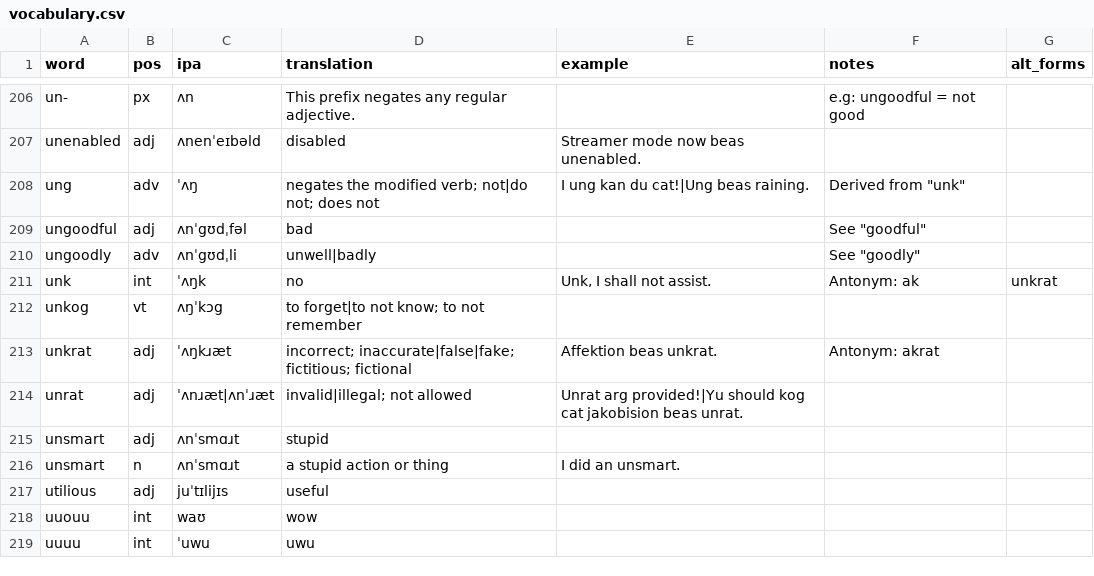
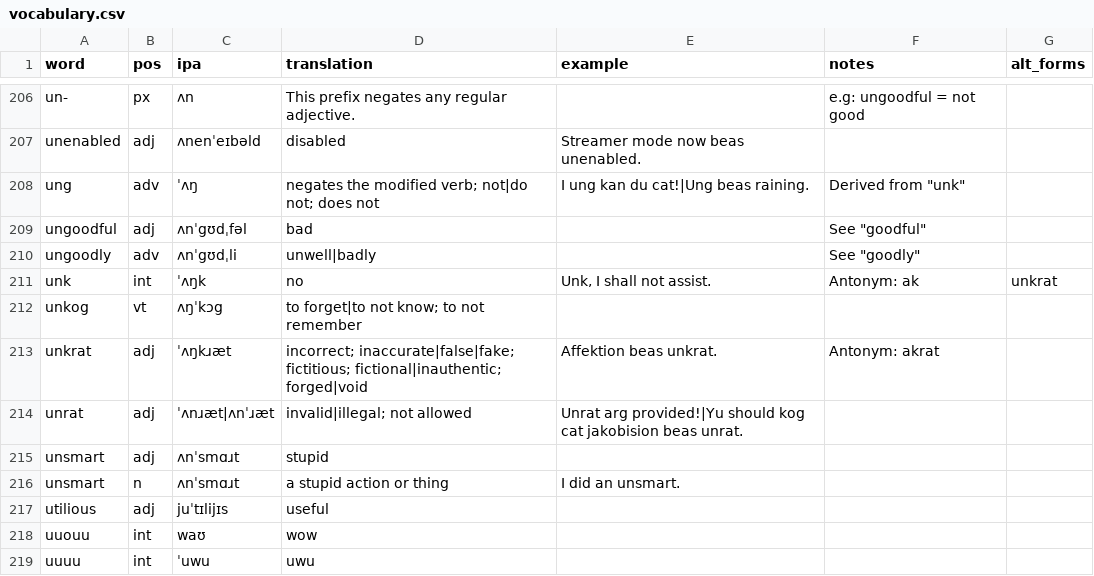
Before and after one commit to SeriousGuy888/Billzonian, a CSV file: vocabulary.csv, drawn as a sheet; only a part is shown, gaps mark what is left out.

Commit message:
more definitions for unkrat

```diff
--- a/vocabulary.csv
+++ b/vocabulary.csv
@@ -212,3 +212,3 @@ unk,int,ˈʌŋk,no,"Unk, I shall not assist.",Antonym: ak,unkrat
 unkog,vt,ʌŋˈkɔg,to forget|to not know; to not remember,,,
-unkrat,adj,ˈʌŋkɹæt,incorrect; inaccurate|false|fake; fictitious; fictional,Affektion beas unkrat.,Antonym: akrat,
+unkrat,adj,ˈʌŋkɹæt,incorrect; inaccurate|false|fake; fictitious; fictional|inauthentic; forged|void,Affektion beas unkrat.,Antonym: akrat,
 unrat,adj,ˈʌnɹæt|ʌnˈɹæt,invalid|illegal; not allowed,Unrat arg provided!|Yu should kog cat jakobision beas unrat.,,
```
